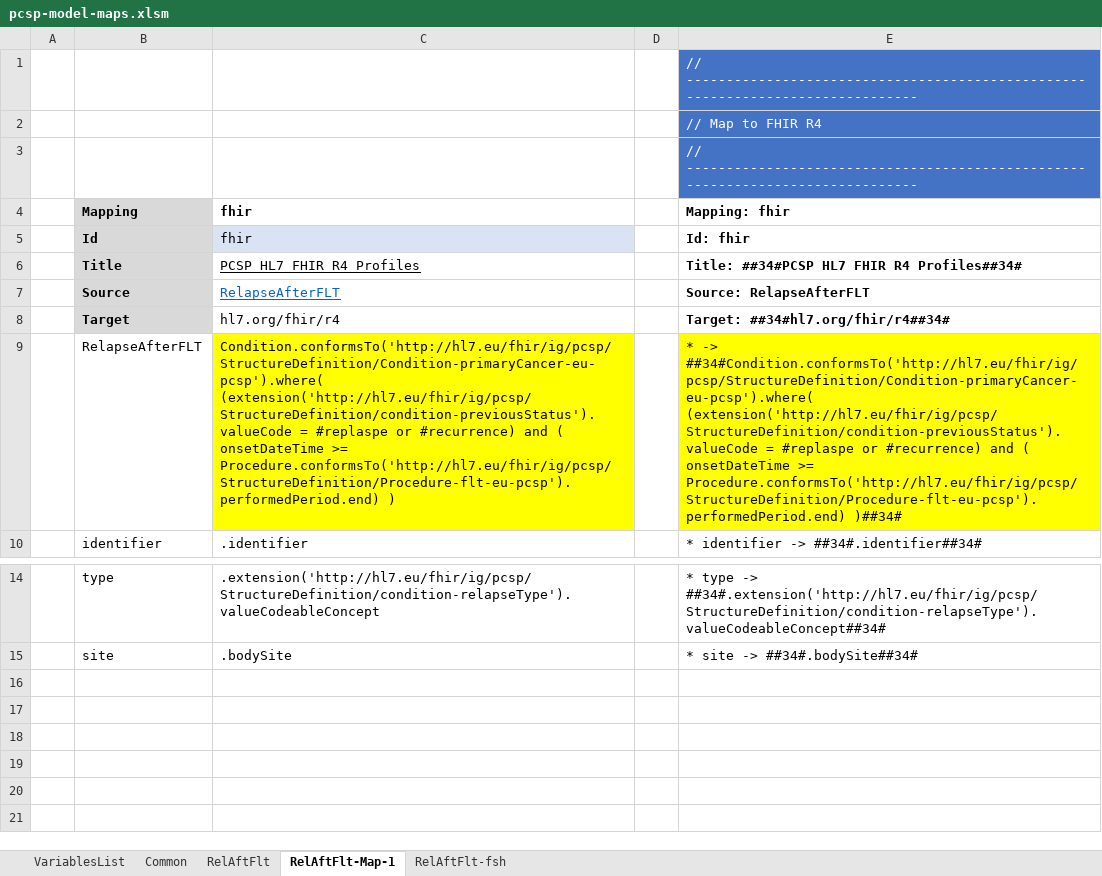
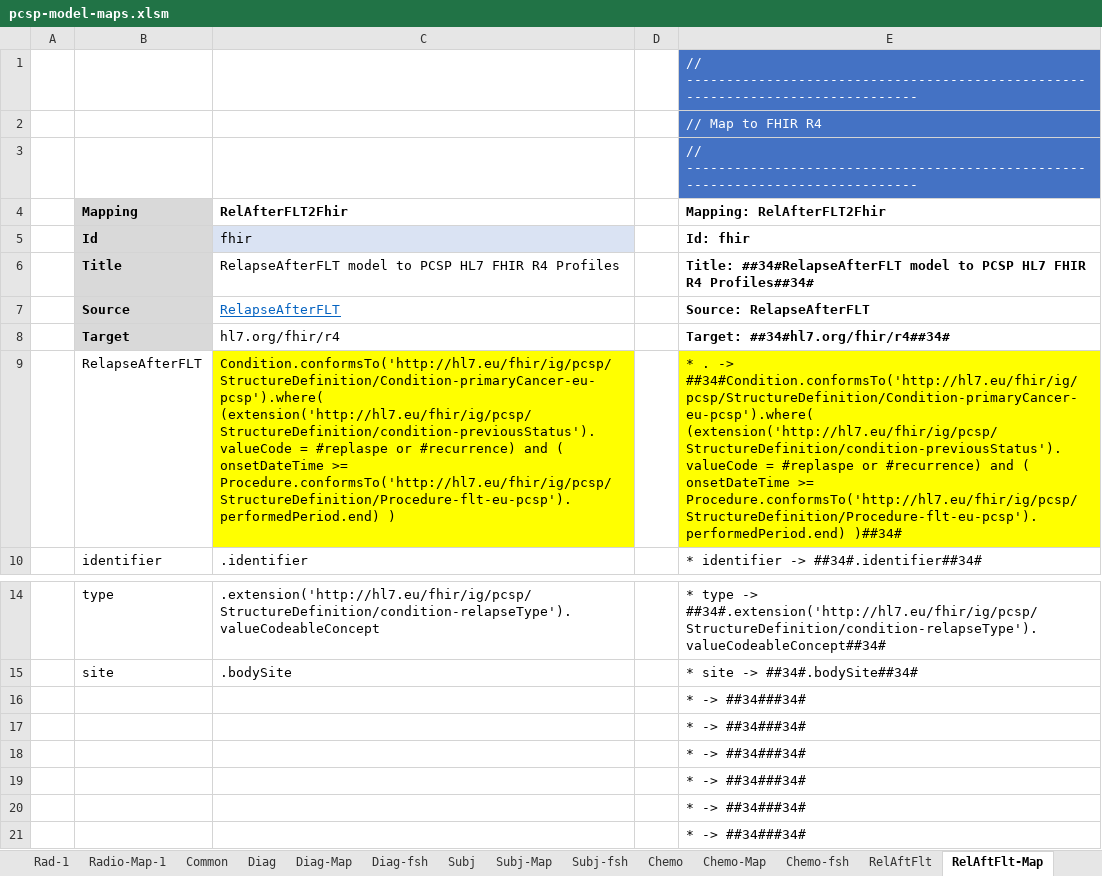
Before and after one commit to hl7-eu/pcsp, an Excel workbook: model-sources/pcsp-model-maps.xlsm, sheet RelAftFlt-Map, drawn as a sheet; only a part is shown, gaps mark what is left out; values as stored, in another font and other column widths than the file's, no borders; removed rows and columns are numbered as before the commit, all else as after; the diff names each change by its address in the sheet, - before the commit and + after, or states it on an @@ line.

Commit message:
https://github.com/hl7-eu/pcsp/issues/56

```diff
--- a/model-sources/pcsp-model-maps.xlsm (sheet RelAftFlt-Map)
+++ b/model-sources/pcsp-model-maps.xlsm (sheet RelAftFlt-Map)
-sheet tab: RelAftFlt-Map-1
+sheet tab: RelAftFlt-Map
+sheet tab: Rad-1
+sheet tab: Radio-Map-1
+sheet tab: Diag
+sheet tab: Diag-Map
+sheet tab: Diag-fsh
+sheet tab: Subj
+sheet tab: Subj-Map
+sheet tab: Subj-fsh
+sheet tab: Chemo
+sheet tab: Chemo-Map
+sheet tab: Chemo-fsh
-row 4:  | Mapping | fhir |  | Mapping: fhir
+row 4:  | Mapping | RelAfterFLT2Fhir |  | Mapping: RelAfterFLT2Fhir
-C6: PCSP HL7 FHIR R4 Profiles
+C6: RelapseAfterFLT model to PCSP HL7 FHIR R4 Profiles
-C6 underline: on
+C6 underline: off
-E6: Title: ##34#PCSP HL7 FHIR…
+E6: Title: ##34#RelapseAfterFLT model to PCSP HL7 FHIR…
-E9: * -> ##34#Condition.conformsTo('http://hl7.eu/fhir/ig/pcsp/StructureDefinition/Condition-primaryCancer-eu-pcsp').where(…
+E9: * . -> ##34#Condition.conformsTo('http://hl7.eu/fhir/ig/pcsp/StructureDefinition/Condition-primaryCancer-eu-pcsp').where(…
+row 16:  |  |  |  | * -> ##34###34#
+row 17:  |  |  |  | * -> ##34###34#
+row 18:  |  |  |  | * -> ##34###34#
+row 19:  |  |  |  | * -> ##34###34#
+row 20:  |  |  |  | * -> ##34###34#
+row 21:  |  |  |  | * -> ##34###34#
```
Also changed, not shown: sheet RelAftFlt-fsh, sheet Common, sheet RelAftFlt, other sheet tabs, formulas that keep their value, charts or pictures, model-sources/pcsp-fhir-lm-sushi-part-1.xlsm, 11 other files.
